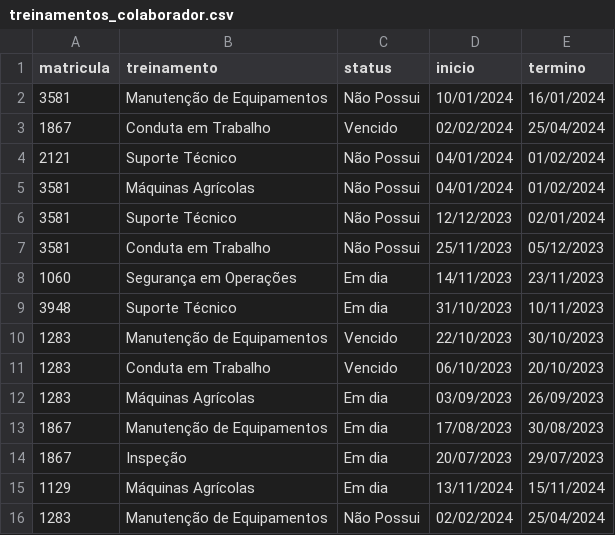
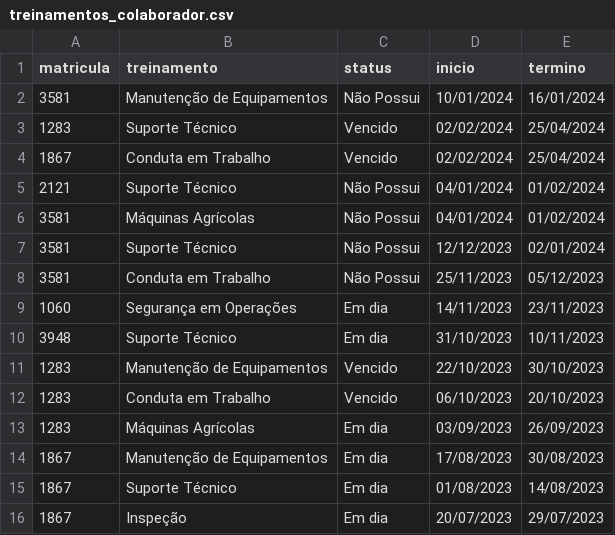
Before and after one commit to AdamsDaniel/projeto-aplicadoII, a CSV file: api-consulta-status-treinamentos/src/public/exports/treinamentos_colaborador.csv, drawn as a sheet.

Commit message:
feat: add CORS support and new endpoint to client-auth API
- Added CORS middleware to allow requests from specified origins.
- Introduced a new GET endpoint at '/' to confirm API functionality.
- Updated package.json and package-lock.json to include 'cors' dependency.
- Modified treinamentos_colaborador.csv to update training records.

```diff
--- a/api-consulta-status-treinamentos/src/public/exports/treinamentos_colaborador.csv
+++ b/api-consulta-status-treinamentos/src/public/exports/treinamentos_colaborador.csv
@@ -2,2 +2,3 @@ matricula,treinamento,status,inicio,termino
 3581,Manutenção de Equipamentos,Não Possui,10/01/2024,16/01/2024
+1283,Suporte Técnico,Vencido,02/02/2024,25/04/2024
 1867,Conduta em Trabalho,Vencido,02/02/2024,25/04/2024
@@ -13,4 +14,3 @@ matricula,treinamento,status,inicio,termino
 1867,Manutenção de Equipamentos,Em dia,17/08/2023,30/08/2023
+1867,Suporte Técnico,Em dia,01/08/2023,14/08/2023
 1867,Inspeção,Em dia,20/07/2023,29/07/2023
-1129,Máquinas Agrícolas,Em dia,13/11/2024,15/11/2024
-1283,Manutenção de Equipamentos,Não Possui,02/02/2024,25/04/2024
```
Also changed, not shown: 7 other files.
